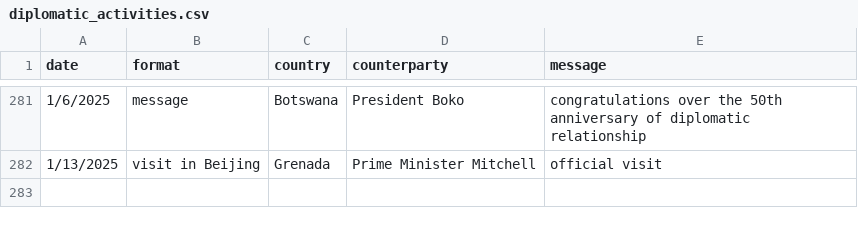
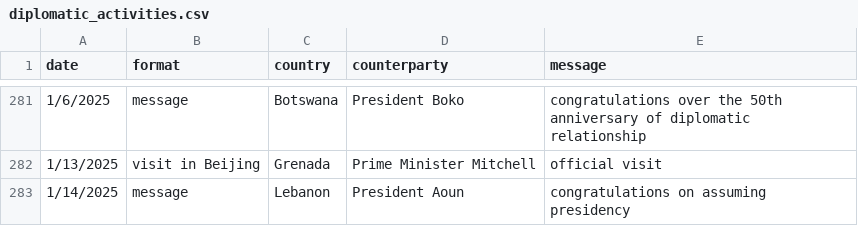
Before and after one commit to boshishuoshuo/boshishuoshuo.github.io, a CSV file: _data/diplomatic_activities.csv, drawn as a sheet; only a part is shown, gaps mark what is left out; the diff names each change by its address in the sheet, - before the commit and + after, or states it on an @@ line.

Commit message:
Update diplomatic activities 2025/1/14

```diff
--- a/_data/diplomatic_activities.csv
+++ b/_data/diplomatic_activities.csv
+row 283: 1/14/2025 | message | Lebanon | President Aoun | congratulations on assuming presidency
```
